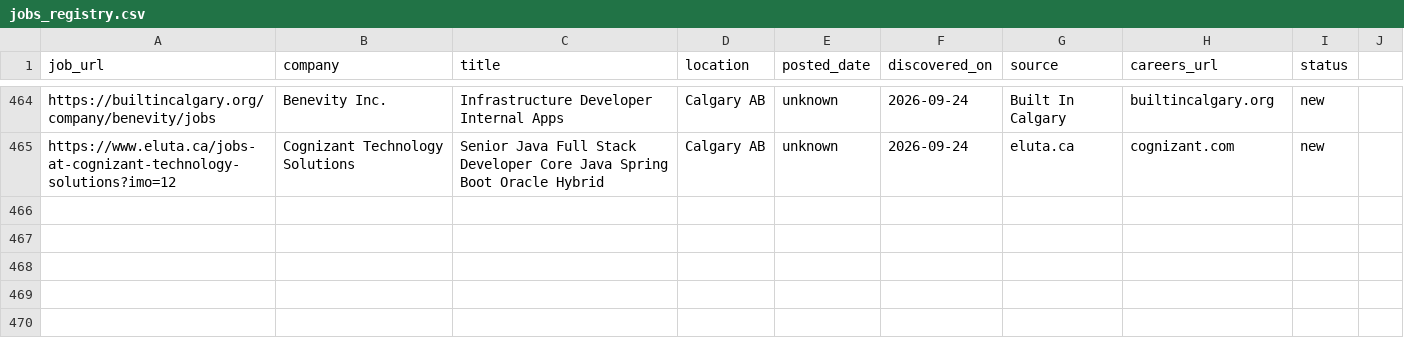
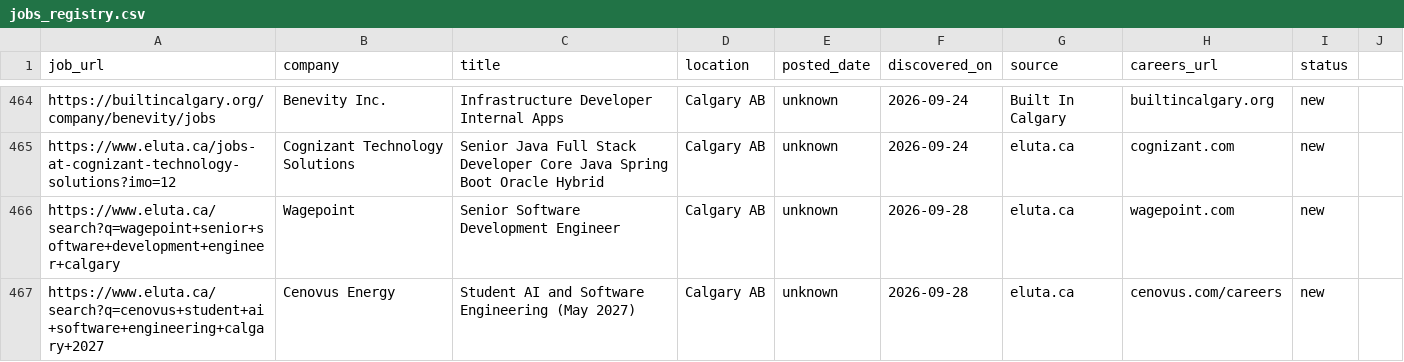
Before and after one commit to opsclawd/career-targets, a CSV file: careers/jobs_registry.csv, drawn as a sheet; only a part is shown, gaps mark what is left out.

Commit message:
Run 2026-09-28: +2 net-new SWE jobs (Wagepoint Sr SWE, Cenovus Student AI/SWE)

```diff
--- a/careers/jobs_registry.csv
+++ b/careers/jobs_registry.csv
@@ -465 +465,3 @@ https://builtincalgary.org/company/benevity/jobs,Benevity Inc.,Infrastructure De
 https://www.eluta.ca/jobs-at-cognizant-technology-solutions?imo=12,Cognizant Technology Solutions,Senior Java Full Stack Developer Core Java Spring Boot Oracle Hybrid,Calgary AB,unknown,2026-09-24,eluta.ca,cognizant.com,new
+https://www.eluta.ca/search?q=wagepoint+senior+software+development+engineer+calgary,Wagepoint,Senior Software Development Engineer,Calgary AB,unknown,2026-09-28,eluta.ca,wagepoint.com,new
+https://www.eluta.ca/search?q=cenovus+student+ai+software+engineering+calgary+2027,Cenovus Energy,Student AI and Software Engineering (May 2027),Calgary AB,unknown,2026-09-28,eluta.ca,cenovus.com/careers,new
```
Also changed, not shown: 1 other file.
